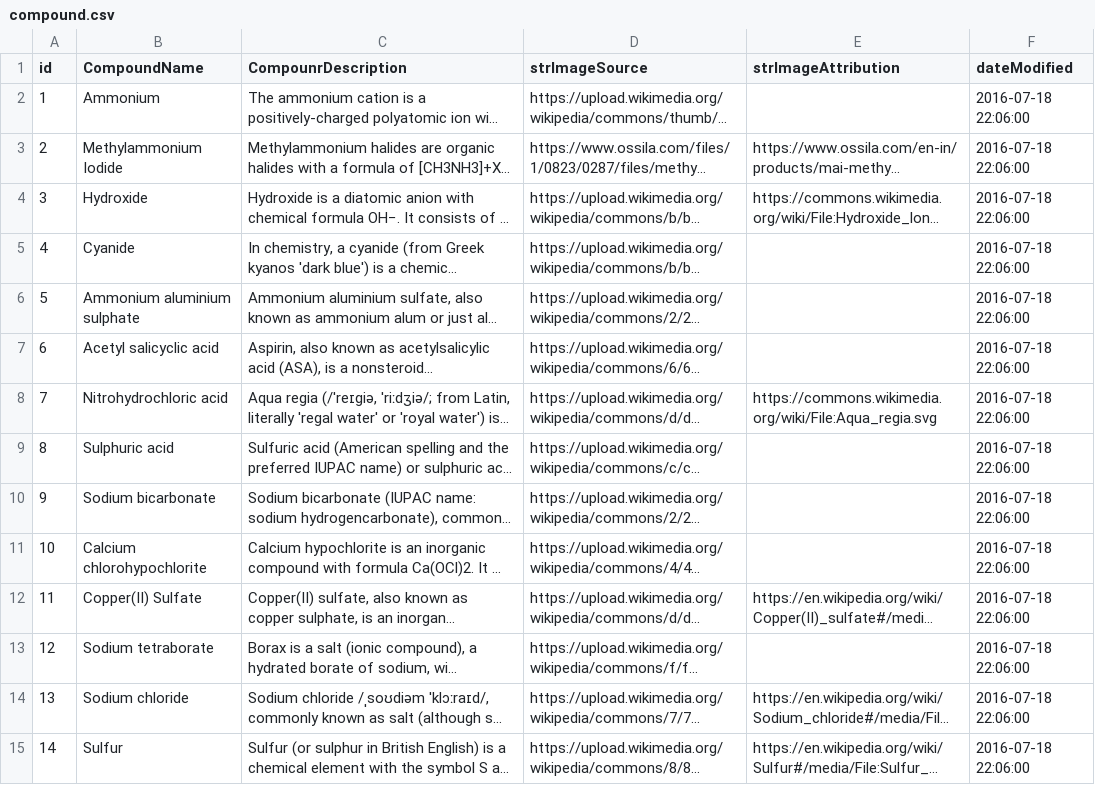
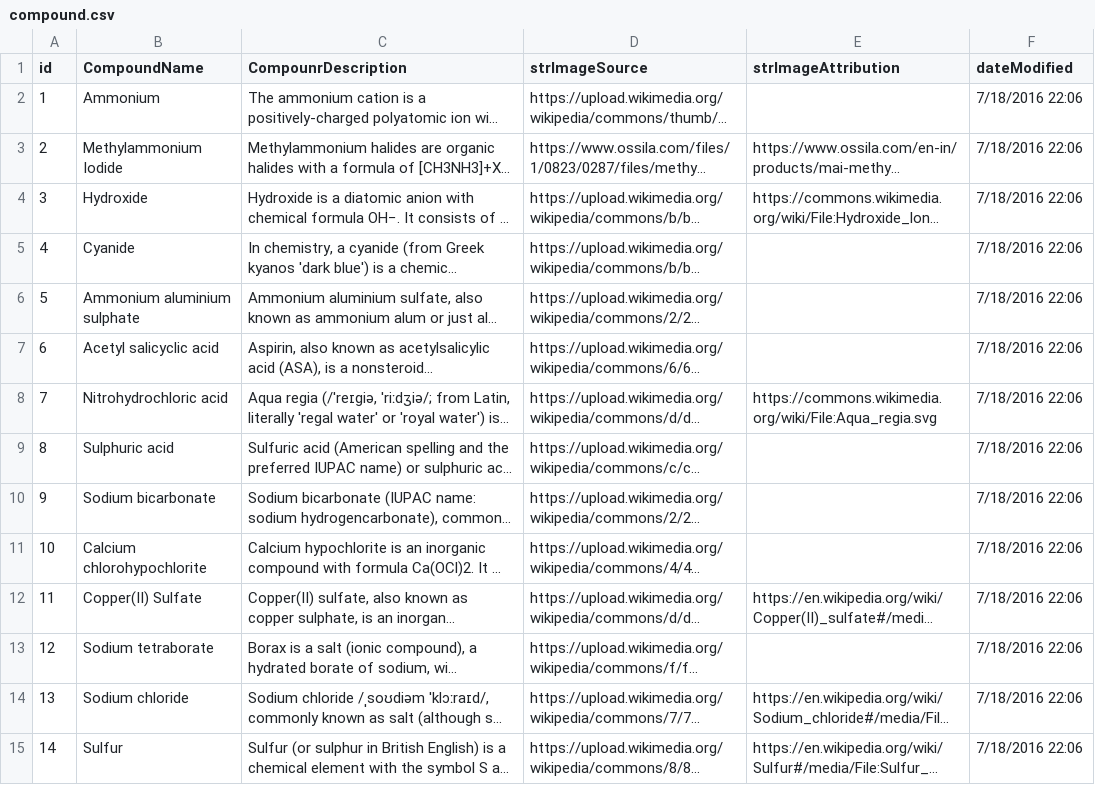
Before and after one commit to RudreshSahu16/NuvertosTask-Backend-, a CSV file: compound.csv, drawn as a sheet; only a part is shown; long unchanged cells end in …; the diff covers the shown part only; the diff names each change by its address in the sheet, - before the commit and + after, or states it on an @@ line.

```diff
--- a/compound.csv
+++ b/compound.csv
-F2:F15 (dateModified): 2016-07-18 22:06:00
+F2:F15 (dateModified): 7/18/2016 22:06
```
Also changed, not shown: 16 edited cells elsewhere in this file, 11 other files.
